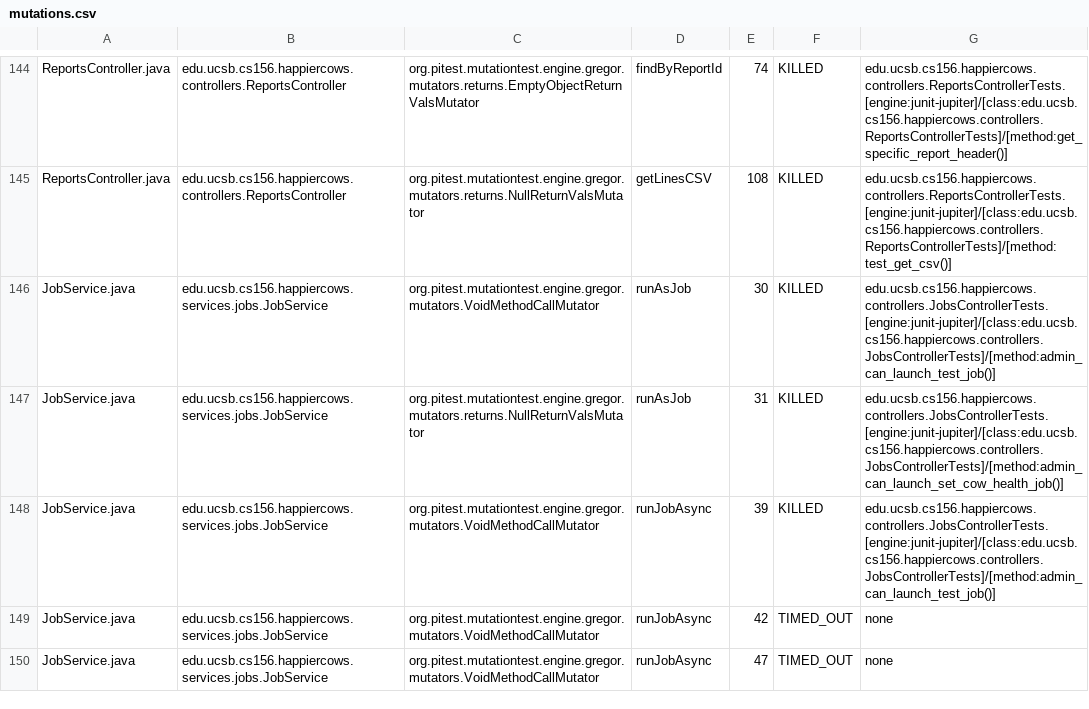
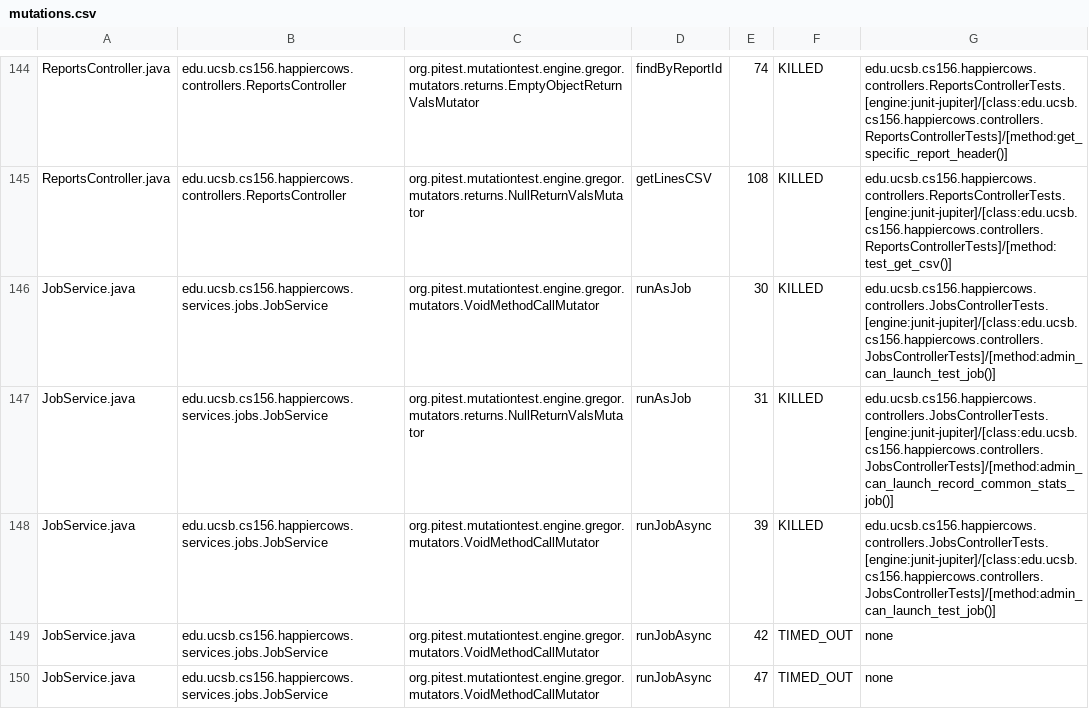
Before and after one commit to ucsb-cs156-m23/proj-happycows-m23-10am-4, a CSV file: prs/37/pitest/mutations.csv, drawn as a sheet; only a part is shown, gaps mark what is left out; the diff covers the shown part only.

Commit message:
Deploying to gh-pages from @ ucsb-cs156-m23/proj-happycows-m23-10am-4@76c5fbeb1a07542609d6e05656924452388e211d 🚀

```diff
--- a/prs/37/pitest/mutations.csv
+++ b/prs/37/pitest/mutations.csv
@@ -146,3 +146,3 @@ ReportsController.java,edu.ucsb.cs156.happiercows.controllers.ReportsController,
 JobService.java,edu.ucsb.cs156.happiercows.services.jobs.JobService,org.pitest.mutationtest.engine.gregor.mutators.VoidMethodCallMutator,runAsJob,30,KILLED,edu.ucsb.cs156.happiercows.controllers.JobsControllerTests.[engine:junit-jupiter]/[class:edu.ucsb.cs156.happiercows.controllers.JobsControllerTests]/[method:admin_can_launch_test_job()]
-JobService.java,edu.ucsb.cs156.happiercows.services.jobs.JobService,org.pitest.mutationtest.engine.gregor.mutators.returns.NullReturnValsMutator,runAsJob,31,KILLED,edu.ucsb.cs156.happiercows.controllers.JobsControllerTests.[engine:junit-jupiter]/[class:edu.ucsb.cs156.happiercows.controllers.JobsControllerTests]/[method:admin_can_launch_set_cow_health_job()]
+JobService.java,edu.ucsb.cs156.happiercows.services.jobs.JobService,org.pitest.mutationtest.engine.gregor.mutators.returns.NullReturnValsMutator,runAsJob,31,KILLED,edu.ucsb.cs156.happiercows.controllers.JobsControllerTests.[engine:junit-jupiter]/[class:edu.ucsb.cs156.happiercows.controllers.JobsControllerTests]/[method:admin_can_launch_record_common_stats_job()]
 JobService.java,edu.ucsb.cs156.happiercows.services.jobs.JobService,org.pitest.mutationtest.engine.gregor.mutators.VoidMethodCallMutator,runJobAsync,39,KILLED,edu.ucsb.cs156.happiercows.controllers.JobsControllerTests.[engine:junit-jupiter]/[class:edu.ucsb.cs156.happiercows.controllers.JobsControllerTests]/[method:admin_can_launch_test_job()]
```
Also changed, not shown: 29 edited cells elsewhere in this file, 39 other files.
